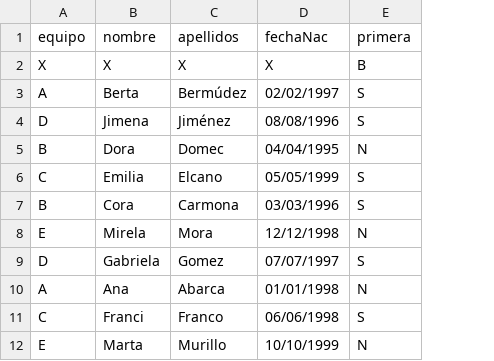
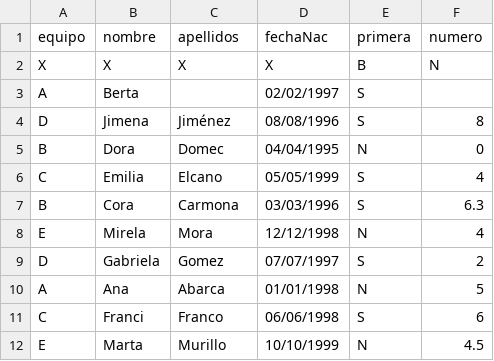
Before and after one commit to JoalG/PrograLP-Eiffel, a CSV file: Integrantes.csv, drawn as a sheet; the diff names each change by its address in the sheet, - before the commit and + after, or states it on an @@ line.

```diff
--- a/Integrantes.csv
+++ b/Integrantes.csv
+column F (numero), rows 2-12: N |  | 8 | 0 | 4 | 6.3 | 4 | 2 | 5 | 6 | 4.5
-C3 (apellidos): Bermúdez
+C3 (apellidos): (empty)
```
Also changed, not shown: 34 other files.
